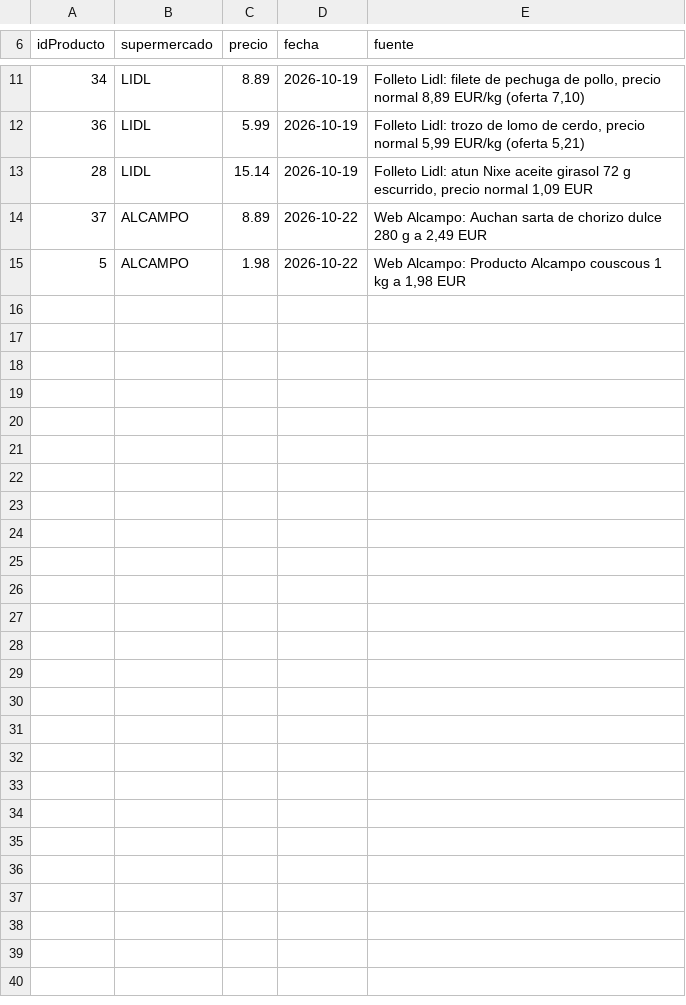
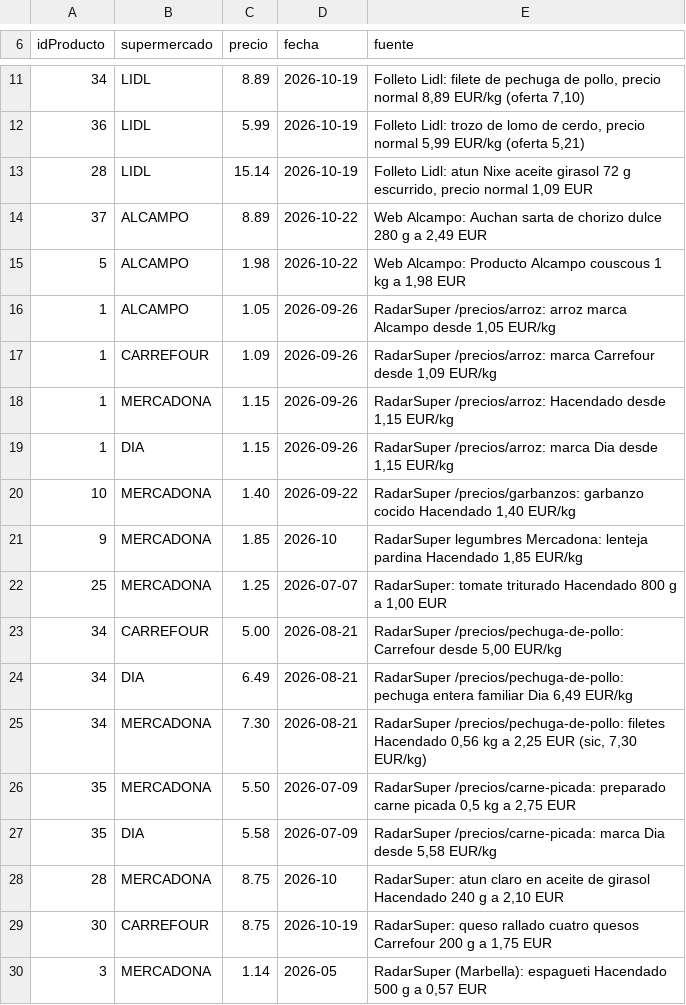
Before and after one commit to AdrianCaroMel/TFG-Recetas, a CSV file: app/src/main/assets/precios_reales.csv, drawn as a sheet; only a part is shown, gaps mark what is left out; the diff names each change by its address in the sheet, - before the commit and + after, or states it on an @@ line.

```diff
--- a/app/src/main/assets/precios_reales.csv
+++ b/app/src/main/assets/precios_reales.csv
+row 16: 1 | ALCAMPO | 1.05 | 2026-09-26 | RadarSuper /precios/arroz: arroz marca Alcampo desde 1,05 EUR/kg
+row 17: 1 | CARREFOUR | 1.09 | 2026-09-26 | RadarSuper /precios/arroz: marca Carrefour desde 1,09 EUR/kg
+row 18: 1 | MERCADONA | 1.15 | 2026-09-26 | RadarSuper /precios/arroz: Hacendado desde 1,15 EUR/kg
+row 19: 1 | DIA | 1.15 | 2026-09-26 | RadarSuper /precios/arroz: marca Dia desde 1,15 EUR/kg
+row 20: 10 | MERCADONA | 1.40 | 2026-09-22 | RadarSuper /precios/garbanzos: garbanzo cocido Hacendado 1,40 EUR/kg
+row 21: 9 | MERCADONA | 1.85 | 2026-10 | RadarSuper legumbres Mercadona: lenteja pardina Hacendado 1,85 EUR/kg
+row 22: 25 | MERCADONA | 1.25 | 2026-07-07 | RadarSuper: tomate triturado Hacendado 800 g a 1,00 EUR
+row 23: 34 | CARREFOUR | 5.00 | 2026-08-21 | RadarSuper /precios/pechuga-de-pollo: Carrefour desde 5,00 EUR/kg
+row 24: 34 | DIA | 6.49 | 2026-08-21 | RadarSuper /precios/pechuga-de-pollo: pechuga entera familiar Dia 6,49 EUR/kg
+row 25: 34 | MERCADONA | 7.30 | 2026-08-21 | RadarSuper /precios/pechuga-de-pollo: filetes Hacendado 0,56 kg a 2,25 EUR (sic, 7,30 EUR/kg)
+row 26: 35 | MERCADONA | 5.50 | 2026-07-09 | RadarSuper /precios/carne-picada: preparado carne picada 0,5 kg a 2,75 EUR
+row 27: 35 | DIA | 5.58 | 2026-07-09 | RadarSuper /precios/carne-picada: marca Dia desde 5,58 EUR/kg
+row 28: 28 | MERCADONA | 8.75 | 2026-10 | RadarSuper: atun claro en aceite de girasol Hacendado 240 g a 2,10 EUR
+row 29: 30 | CARREFOUR | 8.75 | 2026-10-19 | RadarSuper: queso rallado cuatro quesos Carrefour 200 g a 1,75 EUR
+row 30: 3 | MERCADONA | 1.14 | 2026-05 | RadarSuper (Marbella): espagueti Hacendado 500 g a 0,57 EUR
```
Also changed, not shown: 2 other files.
